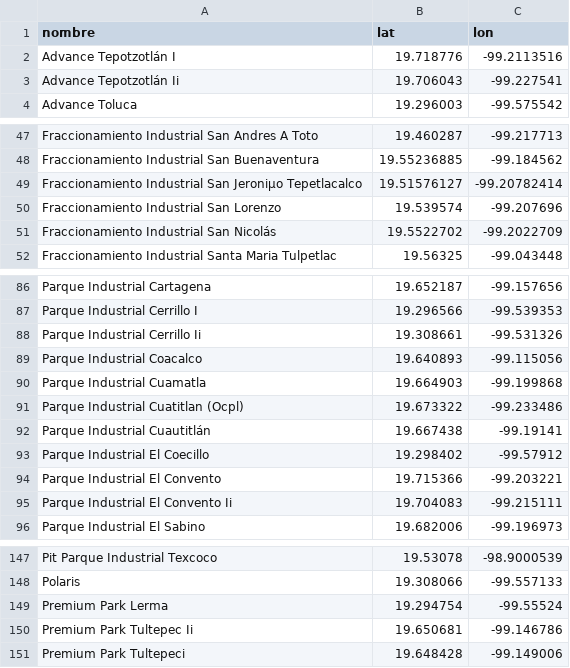
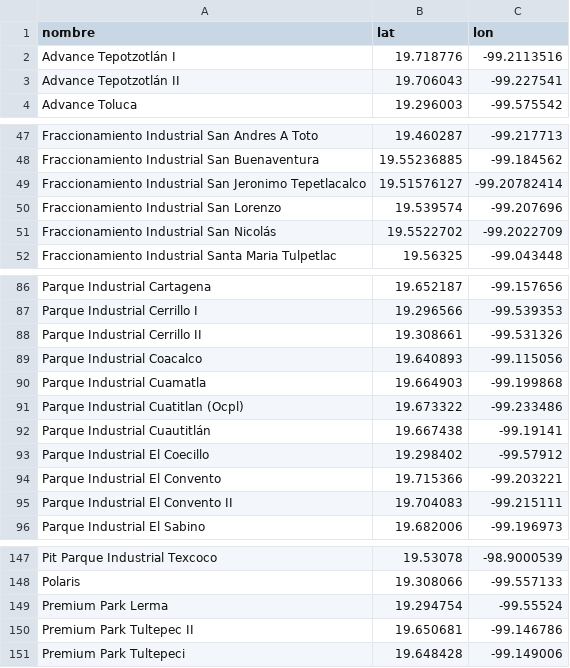
Before and after one commit to FosterTooth1/TT, a CSV file: TT2/Prototipo_1/Naves_Industriales.csv, drawn as a sheet; only a part is shown, gaps mark what is left out; the diff covers the shown part only.

Commit message:
corrección naves industriales

```diff
--- a/TT2/Prototipo_1/Naves_Industriales.csv
+++ b/TT2/Prototipo_1/Naves_Industriales.csv
@@ -2,3 +2,3 @@ nombre,lat,lon
 Advance Tepotzotlán I,19.718776,-99.2113516
-Advance Tepotzotlán Ii,19.706043,-99.227541
+Advance Tepotzotlán II,19.706043,-99.227541
 Advance Toluca,19.296003,-99.575542
@@ -48,3 +48,3 @@ Fraccionamiento Industrial San Andres A Toto,19.460287,-99.217713
 Fraccionamiento Industrial San Buenaventura,19.55236885,-99.184562
-Fraccionamiento Industrial San Jeroniμο Tepetlacalco,19.51576127,-99.20782414
+Fraccionamiento Industrial San Jeronimo Tepetlacalco,19.51576127,-99.20782414
 Fraccionamiento Industrial San Lorenzo,19.539574,-99.207696
@@ -87,3 +87,3 @@ Parque Industrial Cartagena,19.652187,-99.157656
 Parque Industrial Cerrillo I,19.296566,-99.539353
-Parque Industrial Cerrillo Ii,19.308661,-99.531326
+Parque Industrial Cerrillo II,19.308661,-99.531326
 Parque Industrial Coacalco,19.640893,-99.115056
@@ -94,3 +94,3 @@ Parque Industrial El Coecillo,19.298402,-99.57912
 Parque Industrial El Convento,19.715366,-99.203221
-Parque Industrial El Convento Ii,19.704083,-99.215111
+Parque Industrial El Convento II,19.704083,-99.215111
 Parque Industrial El Sabino,19.682006,-99.196973
@@ -149,3 +149,3 @@ Polaris,19.308066,-99.557133
 Premium Park Lerma,19.294754,-99.55524
-Premium Park Tultepec Ii,19.650681,-99.146786
+Premium Park Tultepec II,19.650681,-99.146786
 Premium Park Tultepeci,19.648428,-99.149006
```
Also changed, not shown: 31 edited cells elsewhere in this file, TT2/Vistas/Naves_Industriales.csv.
